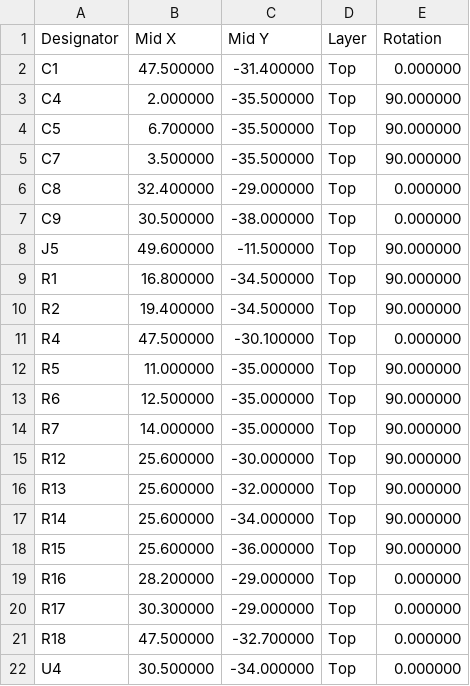
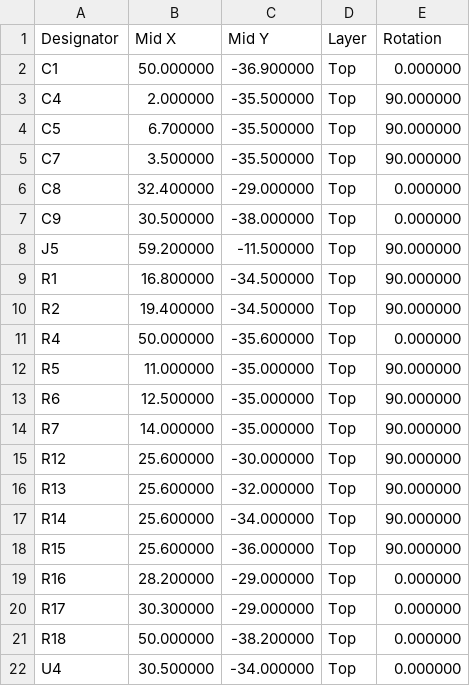
Before and after one commit to 0mdb/robot-buddy, a CSV file: hardware/kicad/robot-buddy-reflex/jlcpcb-assembly/robot-buddy-reflex-cpl.csv, drawn as a sheet.

```diff
--- a/hardware/kicad/robot-buddy-reflex/jlcpcb-assembly/robot-buddy-reflex-cpl.csv
+++ b/hardware/kicad/robot-buddy-reflex/jlcpcb-assembly/robot-buddy-reflex-cpl.csv
@@ -1,3 +1,3 @@
 Designator,Mid X,Mid Y,Layer,Rotation
-C1,47.500000,-31.400000,Top,0.000000
+C1,50.000000,-36.900000,Top,0.000000
 C4,2.000000,-35.500000,Top,90.000000
@@ -7,6 +7,6 @@ C8,32.400000,-29.000000,Top,0.000000
 C9,30.500000,-38.000000,Top,0.000000
-J5,49.600000,-11.500000,Top,90.000000
+J5,59.200000,-11.500000,Top,90.000000
 R1,16.800000,-34.500000,Top,90.000000
 R2,19.400000,-34.500000,Top,90.000000
-R4,47.500000,-30.100000,Top,0.000000
+R4,50.000000,-35.600000,Top,0.000000
 R5,11.000000,-35.000000,Top,90.000000
@@ -20,3 +20,3 @@ R16,28.200000,-29.000000,Top,0.000000
 R17,30.300000,-29.000000,Top,0.000000
-R18,47.500000,-32.700000,Top,0.000000
+R18,50.000000,-38.200000,Top,0.000000
 U4,30.500000,-34.000000,Top,0.000000
```
Also changed, not shown: 25 other files.
